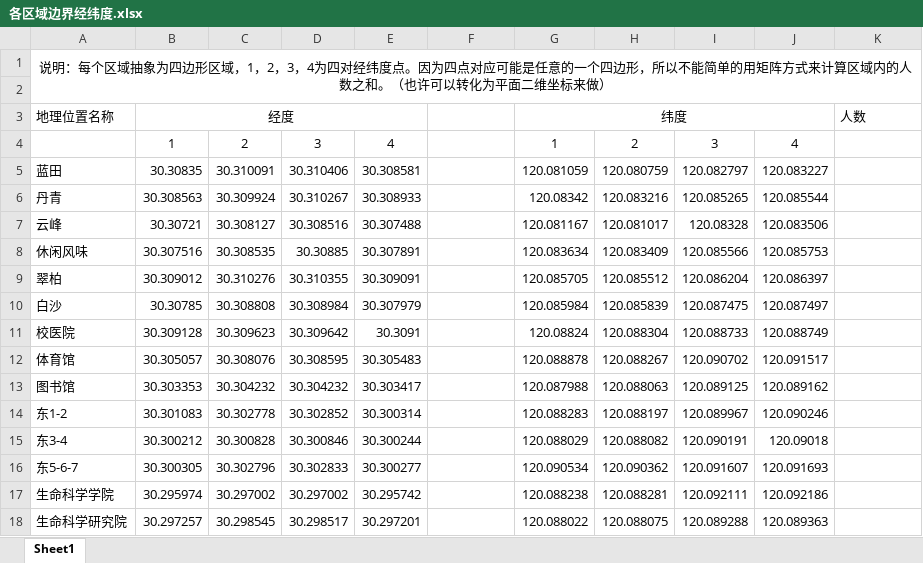
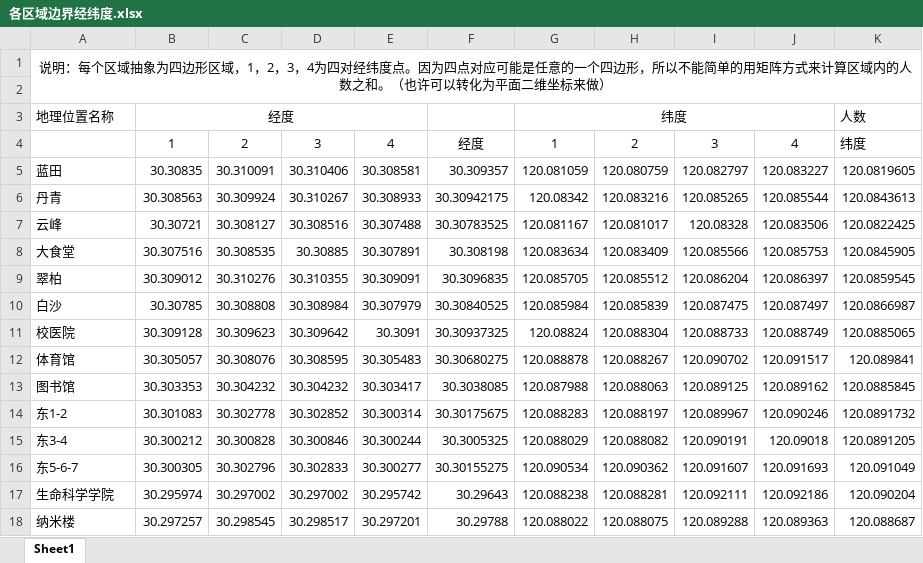
Before and after one commit to rk-terence/ZJGarbageProgram, an Excel workbook: data/各区域边界经纬度.xlsx, sheet Sheet1, drawn as a sheet; only a part is shown; values as stored, in another font and other column widths than the file's, no borders; the diff covers the shown part only; the diff names each change by its address in the sheet, - before the commit and + after, or states it on an @@ line.

Commit message:
further development with allocations and return values

```diff
--- a/data/各区域边界经纬度.xlsx (sheet Sheet1)
+++ b/data/各区域边界经纬度.xlsx (sheet Sheet1)
-F4: (empty)
+F4: 经度
-K4: (empty)
+K4: 纬度
-F5: (empty)
+F5: 30.309357
-K5: (empty)
+K5: 120.0819605
-F6: (empty)
+F6: 30.30942175
-K6: (empty)
+K6: 120.0843613
-F7: (empty)
+F7: 30.30783525
-K7: (empty)
+K7: 120.0822425
-A8: 休闲风味
+A8: 大食堂
-F8: (empty)
+F8: 30.308198
-K8: (empty)
+K8: 120.0845905
-F9: (empty)
+F9: 30.3096835
-K9: (empty)
+K9: 120.0859545
-F10: (empty)
+F10: 30.30840525
-K10: (empty)
+K10: 120.0866987
-F11: (empty)
+F11: 30.30937325
-K11: (empty)
+K11: 120.0885065
-F12: (empty)
+F12: 30.30680275
-K12: (empty)
+K12: 120.089841
-F13: (empty)
+F13: 30.3038085
-K13: (empty)
+K13: 120.0885845
-F14: (empty)
+F14: 30.30175675
-K14: (empty)
+K14: 120.0891732
-F15: (empty)
+F15: 30.3005325
-K15: (empty)
+K15: 120.0891205
-F16: (empty)
+F16: 30.30155275
-K16: (empty)
+K16: 120.091049
-F17: (empty)
+F17: 30.29643
-K17: (empty)
+K17: 120.090204
-A18: 生命科学研究院
+A18: 纳米楼
-F18: (empty)
+F18: 30.29788
-K18: (empty)
+K18: 120.088687
```
Also changed, not shown: 16 edited cells elsewhere in this sheet, 4 other files.
